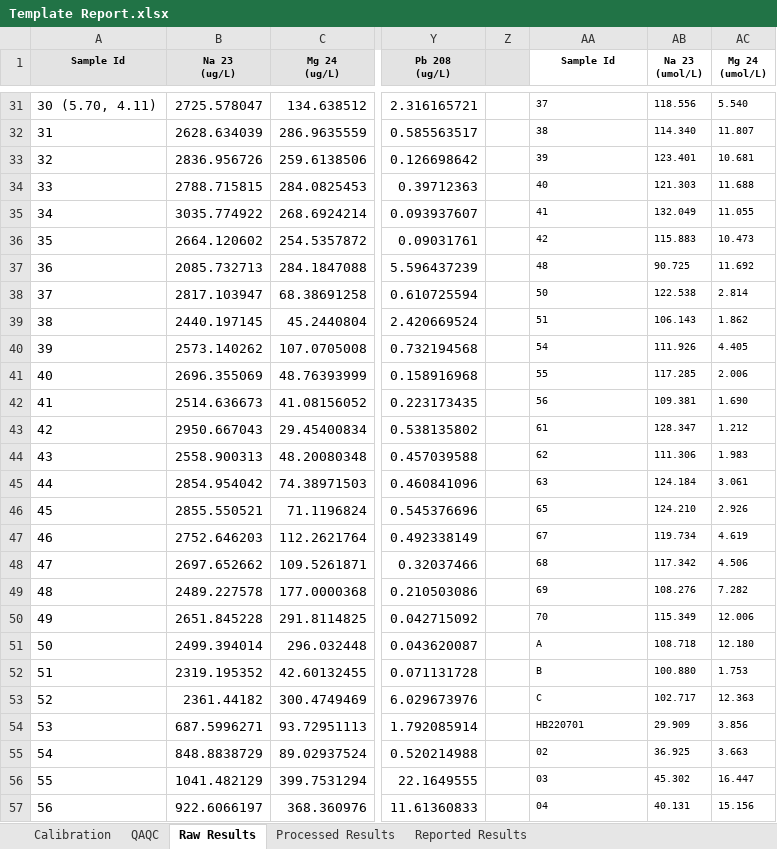
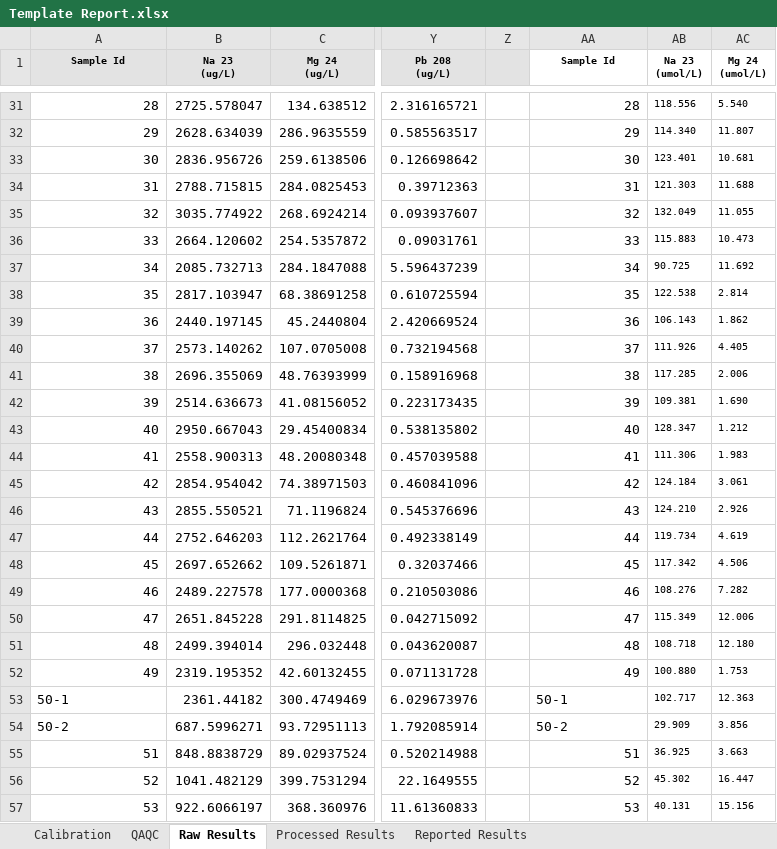
Before and after one commit to hquinde/doc-automation-python, an Excel workbook: Template Report.xlsx, sheet Raw Results, drawn as a sheet; only a part is shown, gaps mark what is left out; values as stored, in another font and other column widths than the file's, no borders; conditional formats not drawn; the diff covers the shown part only; the diff names each change by its address in the sheet, - before the commit and + after, or states it on an @@ line.

Commit message:
Attempt at Raw Results sheet, still needs work

```diff
--- a/Template Report.xlsx (sheet Raw Results)
+++ b/Template Report.xlsx (sheet Raw Results)
@@ column A (Sample Id) renumbered between rows 5 and 104 @@
@@ AA31:AA57 text size: larger @@
-AA31:AA52 alignment: left
+AA31:AA52 alignment: right
-AA31 (Sample Id): 37
+AA31 (Sample Id): 28
-AA32 (Sample Id): 38
+AA32 (Sample Id): 29
-AA33 (Sample Id): 39
+AA33 (Sample Id): 30
-AA34 (Sample Id): 40
+AA34 (Sample Id): 31
-AA35 (Sample Id): 41
+AA35 (Sample Id): 32
-AA36 (Sample Id): 42
+AA36 (Sample Id): 33
-AA37 (Sample Id): 48
+AA37 (Sample Id): 34
-AA38 (Sample Id): 50
+AA38 (Sample Id): 35
-AA39 (Sample Id): 51
+AA39 (Sample Id): 36
-AA40 (Sample Id): 54
+AA40 (Sample Id): 37
-AA41 (Sample Id): 55
+AA41 (Sample Id): 38
-AA42 (Sample Id): 56
+AA42 (Sample Id): 39
-AA43 (Sample Id): 61
+AA43 (Sample Id): 40
-AA44 (Sample Id): 62
+AA44 (Sample Id): 41
-AA45 (Sample Id): 63
+AA45 (Sample Id): 42
-AA46 (Sample Id): 65
+AA46 (Sample Id): 43
-AA47 (Sample Id): 67
+AA47 (Sample Id): 44
-AA48 (Sample Id): 68
+AA48 (Sample Id): 45
-AA49 (Sample Id): 69
+AA49 (Sample Id): 46
-AA50 (Sample Id): 70
+AA50 (Sample Id): 47
-AA51 (Sample Id): A
+AA51 (Sample Id): 48
-AA52 (Sample Id): B
+AA52 (Sample Id): 49
-AA53 (Sample Id): C
+AA53 (Sample Id): 50-1
-AA54 (Sample Id): HB220701
+AA54 (Sample Id): 50-2
-AA55 (Sample Id): 02
+AA55 (Sample Id): 51
-AA55:AA57 alignment: left
+AA55:AA57 alignment: right
-AA56 (Sample Id): 03
+AA56 (Sample Id): 52
-AA57 (Sample Id): 04
+AA57 (Sample Id): 53
```
Also changed, not shown: 3 added rows, 74 edited cells and cell formats elsewhere in this sheet, sheet QAQC, charts or pictures, Report_Output.xlsx, 1 other file.
